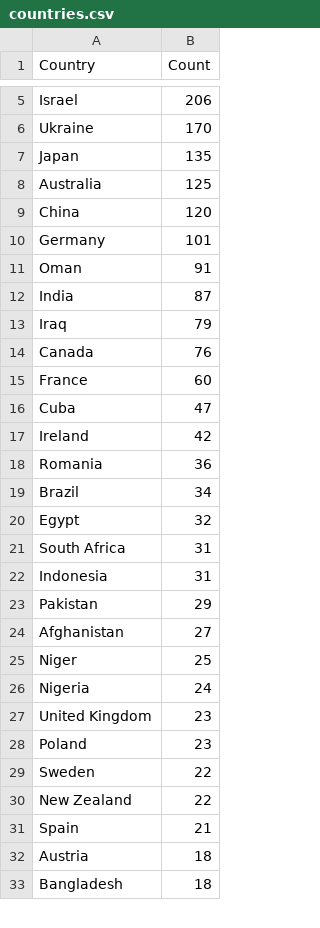
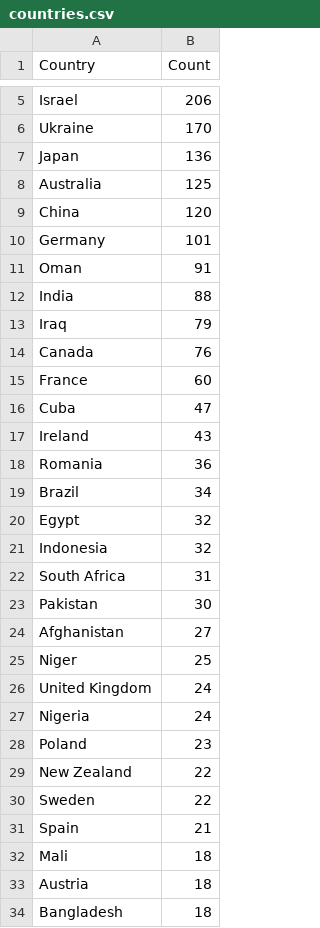
Before and after one commit to yusufaliozkan/clone-zotero-intelligence-bibliography, a CSV file: countries.csv, drawn as a sheet; only a part is shown, gaps mark what is left out; the diff covers the shown part only.

Commit message:
Update Zotero data

```diff
--- a/countries.csv
+++ b/countries.csv
@@ -6,3 +6,3 @@ Israel,206
 Ukraine,170
-Japan,135
+Japan,136
 Australia,125
@@ -11,3 +11,3 @@ Germany,101
 Oman,91
-India,87
+India,88
 Iraq,79
@@ -16,3 +16,3 @@ France,60
 Cuba,47
-Ireland,42
+Ireland,43
 Romania,36
@@ -20,13 +20,14 @@ Brazil,34
 Egypt,32
+Indonesia,32
 South Africa,31
-Indonesia,31
-Pakistan,29
+Pakistan,30
 Afghanistan,27
 Niger,25
+United Kingdom,24
 Nigeria,24
-United Kingdom,23
 Poland,23
+New Zealand,22
 Sweden,22
-New Zealand,22
 Spain,21
+Mali,18
 Austria,18
```
Also changed, not shown: 17 moved rows elsewhere in this file, gpe.csv, org.csv, 3 other files.
